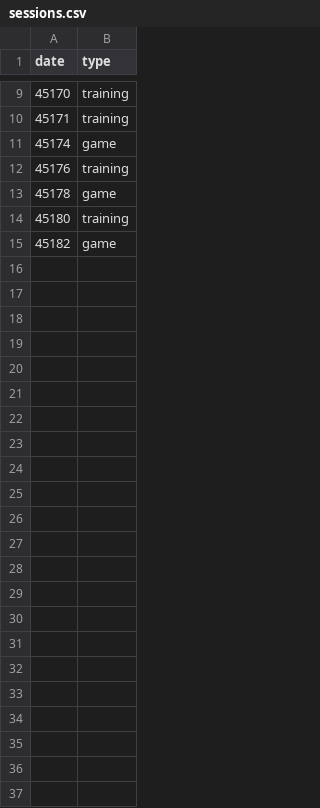
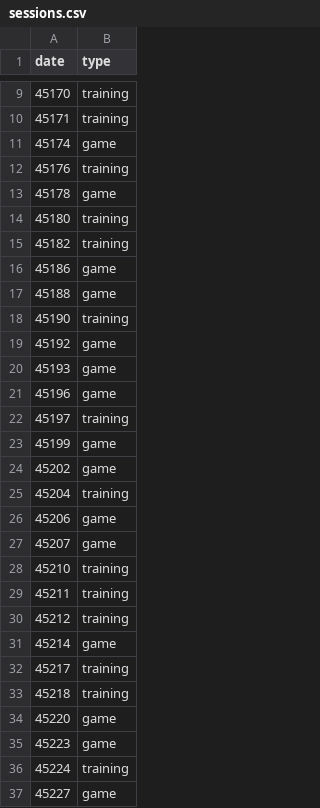
Before and after one commit to wmccrthy/Catapult-Database-Project, a CSV file: Phase 3/sessions.csv, drawn as a sheet; only a part is shown, gaps mark what is left out.

Commit message:
parseData done
parseData given relevant CSV files, a teamID, and season, now fully parses and formats data, ultimately outputting new CSV's that correspond directly to relational tables in our database.

```diff
--- a/Phase 3/sessions.csv
+++ b/Phase 3/sessions.csv
@@ -14,2 +14,24 @@ date,type
 45180,training
-45182,game
+45182,training
+45186,game
+45188,game
+45190,training
+45192,game
+45193,game
+45196,game
+45197,training
+45199,game
+45202,game
+45204,training
+45206,game
+45207,game
+45210,training
+45211,training
+45212,training
+45214,game
+45217,training
+45218,training
+45220,game
+45223,game
+45224,training
+45227,game
```
Also changed, not shown: 10 other files.
